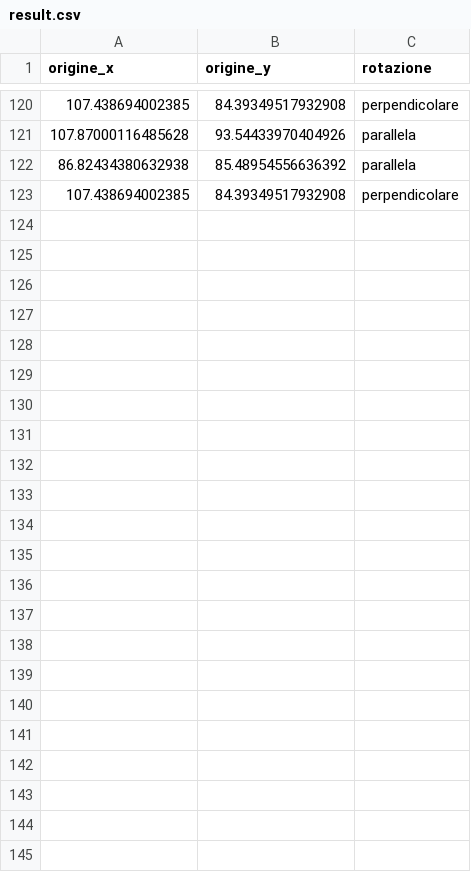
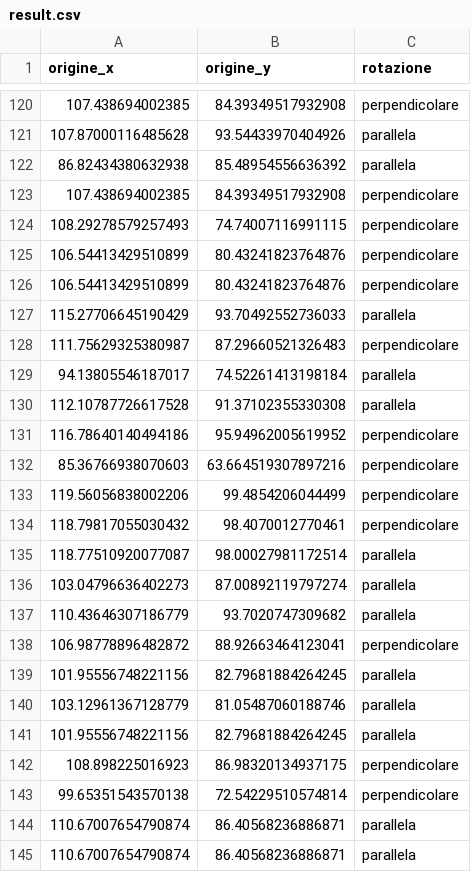
Before and after one commit to Tagliente-Simone/Hexagons_Positioning_Optimization, a CSV file: 1.0/resources/result.csv, drawn as a sheet; only a part is shown, gaps mark what is left out; the diff names each change by its address in the sheet, - before the commit and + after, or states it on an @@ line.

```diff
--- a/1.0/resources/result.csv
+++ b/1.0/resources/result.csv
+row 124: 108.29278579257493 | 74.74007116991115 | perpendicolare
+row 125: 106.54413429510899 | 80.43241823764876 | perpendicolare
+row 126: 106.54413429510899 | 80.43241823764876 | perpendicolare
+row 127: 115.27706645190429 | 93.70492552736033 | parallela
+row 128: 111.75629325380987 | 87.29660521326483 | perpendicolare
+row 129: 94.13805546187017 | 74.52261413198184 | parallela
+row 130: 112.10787726617528 | 91.37102355330308 | parallela
+row 131: 116.78640140494186 | 95.94962005619952 | perpendicolare
+row 132: 85.36766938070603 | 63.664519307897216 | perpendicolare
+row 133: 119.56056838002206 | 99.4854206044499 | perpendicolare
+row 134: 118.79817055030432 | 98.4070012770461 | perpendicolare
+row 135: 118.77510920077087 | 98.00027981172514 | parallela
+row 136: 103.04796636402273 | 87.00892119797274 | parallela
+row 137: 110.43646307186779 | 93.7020747309682 | parallela
+row 138: 106.98778896482872 | 88.92663464123041 | perpendicolare
+row 139: 101.95556748221156 | 82.79681884264245 | parallela
+row 140: 103.12961367128779 | 81.05487060188746 | parallela
+row 141: 101.95556748221156 | 82.79681884264245 | parallela
+row 142: 108.898225016923 | 86.98320134937175 | perpendicolare
+row 143: 99.65351543570138 | 72.54229510574814 | perpendicolare
+row 144: 110.67007654790874 | 86.40568236886871 | parallela
+row 145: 110.67007654790874 | 86.40568236886871 | parallela
```
Also changed, not shown: 2 other files.
